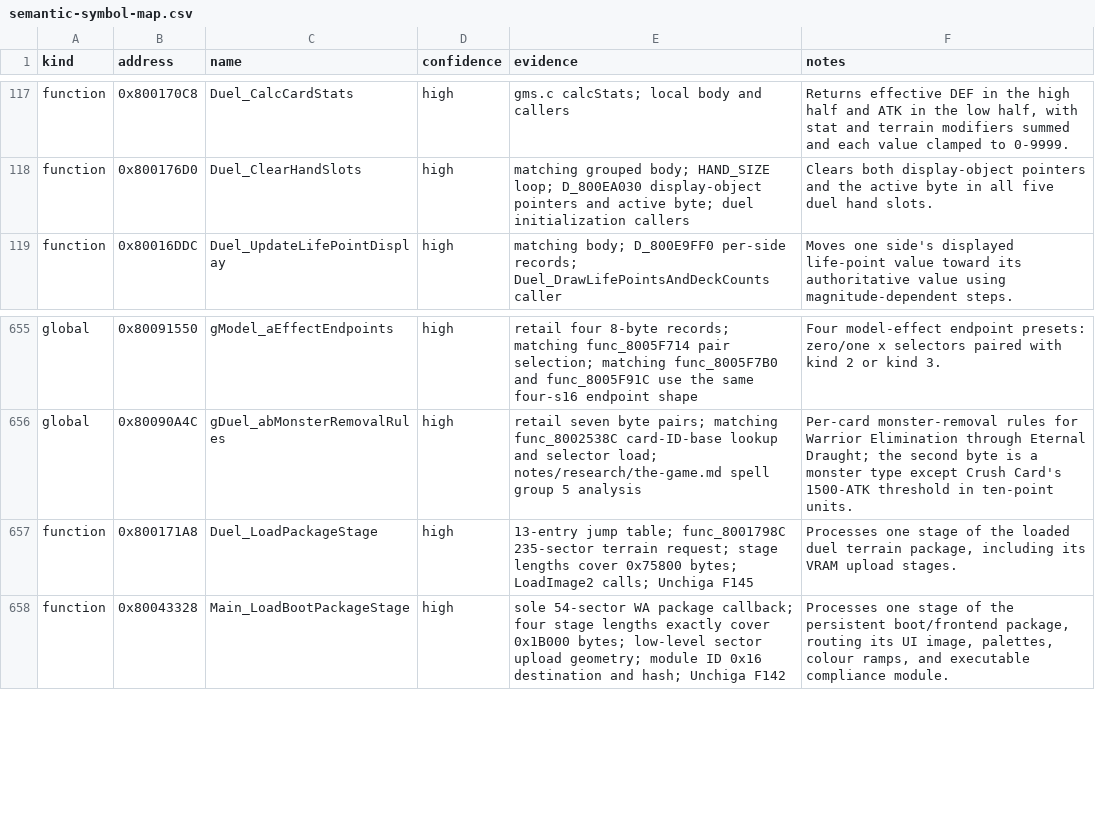
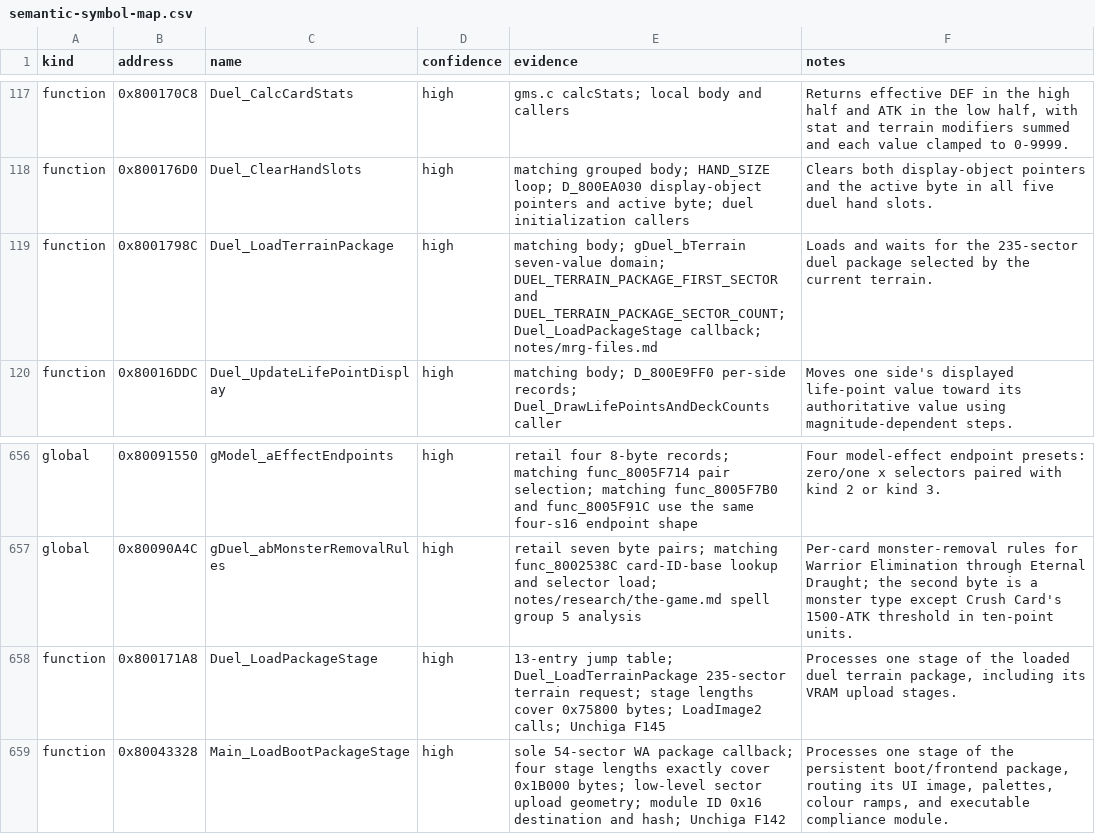
Before and after one commit to Unchiga/DecompRecomp, a CSV file: notes/semantic-symbol-map.csv, drawn as a sheet; only a part is shown, gaps mark what is left out.

Commit message:
Name the duel terrain package loader (#4772)
Rename the terrain-indexed duel package loader and update its documentation and metadata.

```diff
--- a/notes/semantic-symbol-map.csv
+++ b/notes/semantic-symbol-map.csv
@@ -118,2 +118,3 @@ function,0x800170C8,Duel_CalcCardStats,high,"gms.c calcStats; local body and cal
 function,0x800176D0,Duel_ClearHandSlots,high,"matching grouped body; HAND_SIZE loop; D_800EA030 display-object pointers and active byte; duel initialization callers","Clears both display-object pointers and the active byte in all five duel hand slots."
+function,0x8001798C,Duel_LoadTerrainPackage,high,"matching body; gDuel_bTerrain seven-value domain; DUEL_TERRAIN_PACKAGE_FIRST_SECTOR and DUEL_TERRAIN_PACKAGE_SECTOR_COUNT; Duel_LoadPackageStage callback; notes/mrg-files.md","Loads and waits for the 235-sector duel package selected by the current terrain."
 function,0x80016DDC,Duel_UpdateLifePointDisplay,high,"matching body; D_800E9FF0 per-side records; Duel_DrawLifePointsAndDeckCounts caller","Moves one side's displayed life-point value toward its authoritative value using magnitude-dependent steps."
@@ -656,3 +657,3 @@ global,0x80091550,gModel_aEffectEndpoints,high,"retail four 8-byte records; matc
 global,0x80090A4C,gDuel_abMonsterRemovalRules,high,"retail seven byte pairs; matching func_8002538C card-ID-base lookup and selector load; notes/research/the-game.md spell group 5 analysis","Per-card monster-removal rules for Warrior Elimination through Eternal Draught; the second byte is a monster type except Crush Card's 1500-ATK threshold in ten-point units."
-function,0x800171A8,Duel_LoadPackageStage,high,"13-entry jump table; func_8001798C 235-sector terrain request; stage lengths cover 0x75800 bytes; LoadImage2 calls; Unchiga F145","Processes one stage of the loaded duel terrain package, including its VRAM upload stages."
+function,0x800171A8,Duel_LoadPackageStage,high,"13-entry jump table; Duel_LoadTerrainPackage 235-sector terrain request; stage lengths cover 0x75800 bytes; LoadImage2 calls; Unchiga F145","Processes one stage of the loaded duel terrain package, including its VRAM upload stages."
 function,0x80043328,Main_LoadBootPackageStage,high,"sole 54-sector WA package callback; four stage lengths exactly cover 0x1B000 bytes; low-level sector upload geometry; module ID 0x16 destination and hash; Unchiga F142","Processes one stage of the persistent boot/frontend package, routing its UI image, palettes, colour ramps, and executable compliance module."
```
Also changed, not shown: config/slus_01411/functions.csv, notes/global-usage.csv, 11 other files.
